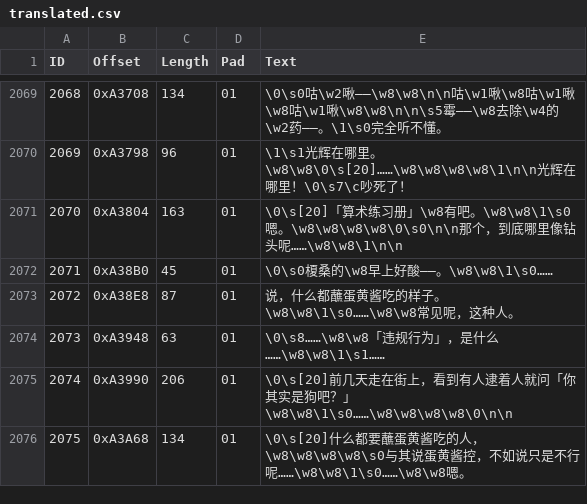
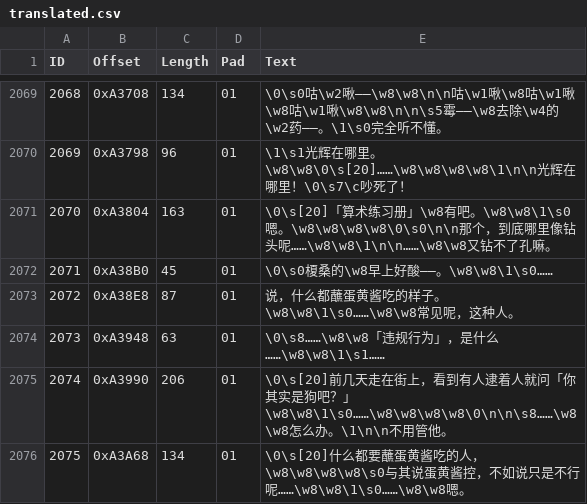
Before and after one commit to JiayuYangX/sakura-restore, a CSV file: translated.csv, drawn as a sheet; only a part is shown, gaps mark what is left out; the diff covers the shown part only.

```diff
--- a/translated.csv
+++ b/translated.csv
@@ -2070,3 +2070,3 @@ ID,Offset,Length,Pad,Text
 2069,0xA3798,96,01,\1\s1光辉在哪里。\w8\w8\0\s[20]……\w8\w8\w8\w8\1\n\n光辉在哪里！\0\s7\c吵死了！
-2070,0xA3804,163,01,\0\s[20]「算术练习册」\w8有吧。\w8\w8\1\s0嗯。\w8\w8\w8\w8\0\s0\n\n那个，到底哪里像钻头呢……\w8\w8\1\n\n
+2070,0xA3804,163,01,\0\s[20]「算术练习册」\w8有吧。\w8\w8\1\s0嗯。\w8\w8\w8\w8\0\s0\n\n那个，到底哪里像钻头呢……\w8\w8\1\n\n……\w8\w8又钻不了孔嘛。
 2071,0xA38B0,45,01,\0\s0榎桑的\w8早上好酸——。\w8\w8\1\s0……
@@ -2074,3 +2074,3 @@ ID,Offset,Length,Pad,Text
 2073,0xA3948,63,01,\0\s8……\w8\w8「违规行为」，是什么……\w8\w8\1\s1……
-2074,0xA3990,206,01,\0\s[20]前几天走在街上，看到有人逮着人就问「你其实是狗吧？」\w8\w8\1\s0……\w8\w8\w8\w8\0\n\n
+2074,0xA3990,206,01,\0\s[20]前几天走在街上，看到有人逮着人就问「你其实是狗吧？」\w8\w8\1\s0……\w8\w8\w8\w8\0\n\n\s8……\w8\w8怎么办。\1\n\n不用管他。
 2075,0xA3A68,134,01,\0\s[20]什么都要蘸蛋黄酱吃的人，\w8\w8\w8\w8\s0与其说蛋黄酱控，不如说只是不行呢……\w8\w8\1\s0……\w8\w8嗯。
```
Also changed, not shown: 79 edited cells elsewhere in this file, 1 other file.
